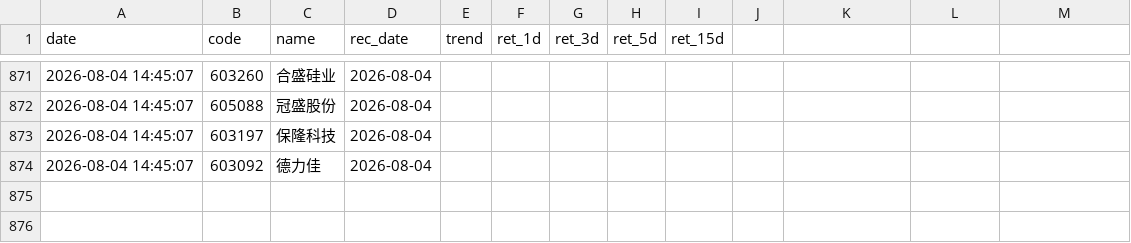
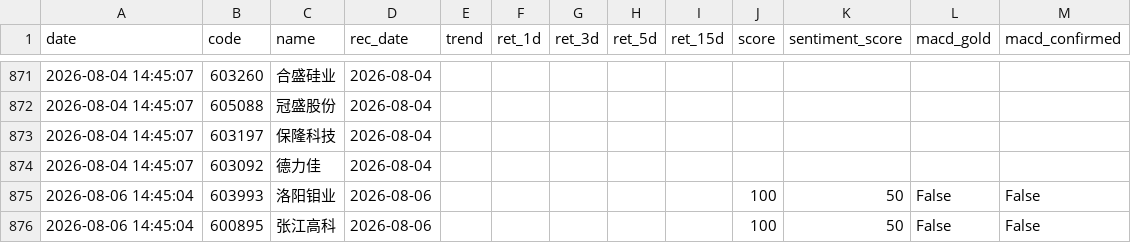
Before and after one commit to wssaidong/AAna, a CSV file: data/rec_feedback.csv, drawn as a sheet; only a part is shown, gaps mark what is left out; the diff names each change by its address in the sheet, - before the commit and + after, or states it on an @@ line.

```diff
--- a/data/rec_feedback.csv
+++ b/data/rec_feedback.csv
-J1: (empty)
+J1: score
-K1: (empty)
+K1: sentiment_score
-L1: (empty)
+L1: macd_gold
-M1: (empty)
+M1: macd_confirmed
+row 875: 2026-08-06 14:45:04 | 603993 | 洛阳钼业 | 2026-08-06 |  |  |  |  |  | 100 | 50 | False | False
+row 876: 2026-08-06 14:45:04 | 600895 | 张江高科 | 2026-08-06 |  |  |  |  |  | 100 | 50 | False | False
```
Also changed, not shown: 12 other files.
